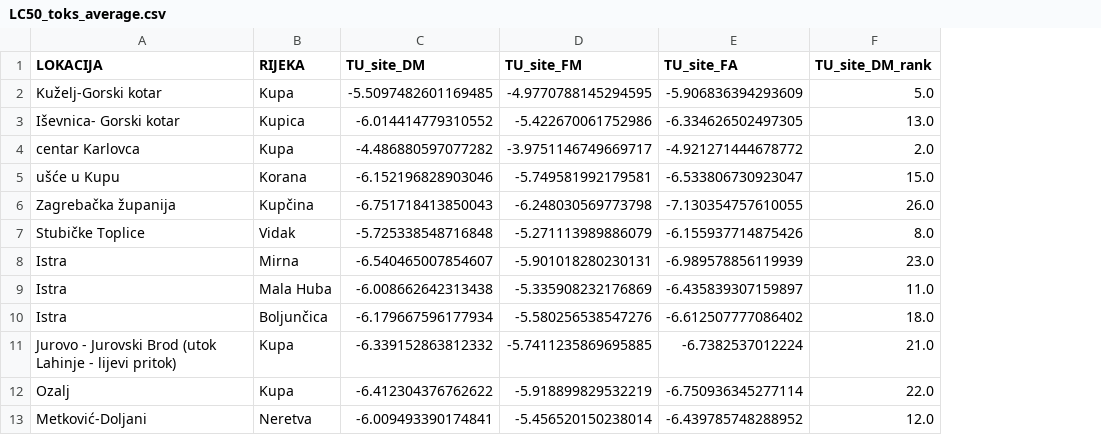
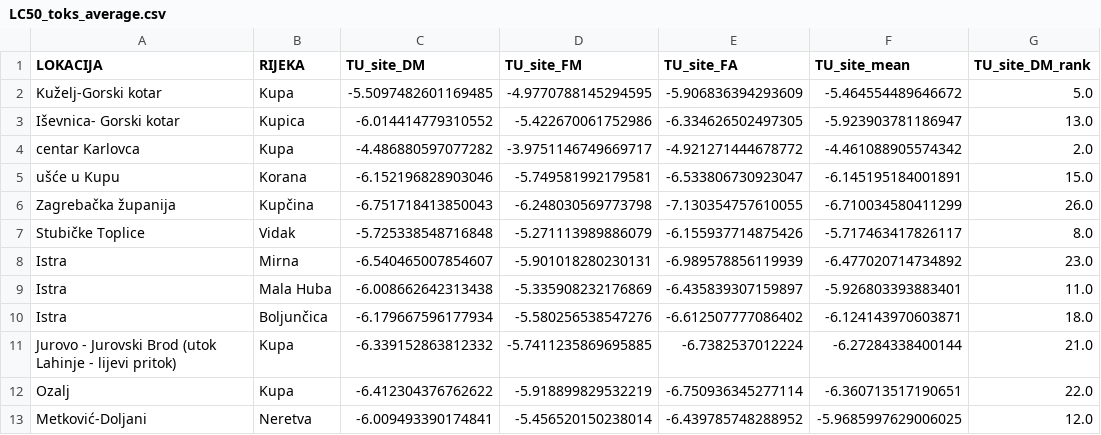
Before and after one commit to IvanaTerzic/Diplomski, a CSV file: data/VEGA_QSAR_modeli/LC50_toks_average.csv, drawn as a sheet; only a part is shown; the diff names each change by its address in the sheet, - before the commit and + after, or states it on an @@ line.

```diff
--- a/data/VEGA_QSAR_modeli/LC50_toks_average.csv
+++ b/data/VEGA_QSAR_modeli/LC50_toks_average.csv
+column F (TU_site_mean), rows 2-13: -5.464554489646672 | -5.923903781186947 | -4.461088905574342 | -6.145195184001891 | -6.710034580411299 | -5.717463417826117 | -6.477020714734892 | -5.926803393883401 | -6.124143970603871 | -6.27284338400144 | -6.360713517190651 | -5.9685997629006025
```
Also changed, not shown: data/VEGA_QSAR_modeli/TU_sed_FM.csv, data/VEGA_QSAR_modeli/toks_rank.csv, 46 other files.
